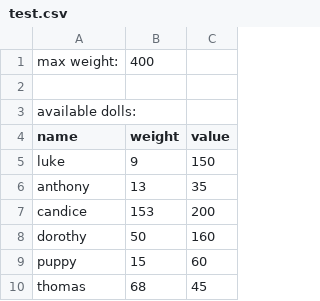
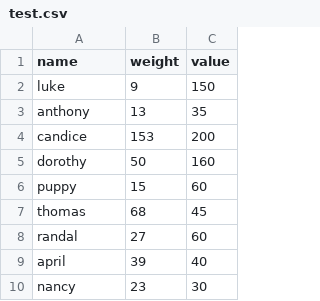
Before and after one commit to jaimelightfoot/doll-smuggler, a CSV file: resources/test.csv, drawn as a sheet; only a part is shown; the shorter side is filled out with more unchanged rows.

```diff
--- a/resources/test.csv
+++ b/resources/test.csv
@@ -1,4 +1 @@
-max weight:,400,
-,,
-available dolls:,,
 name,weight,value
```
Also changed, not shown: 2 other files.
